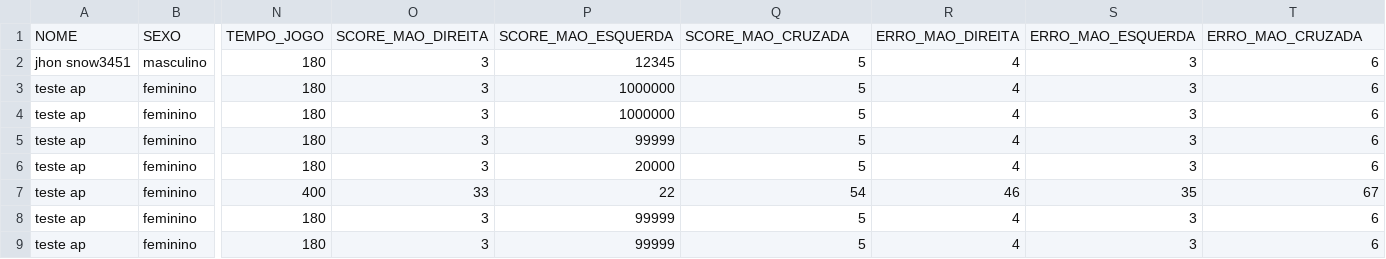
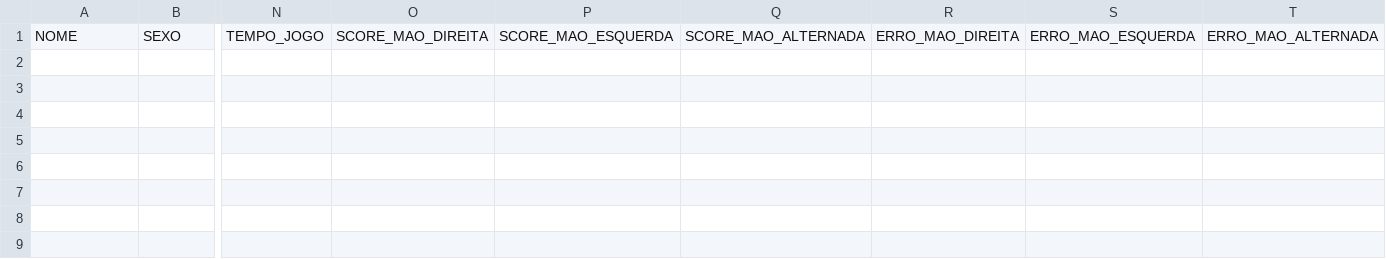
Before and after one commit to japanett/terapiaIC, a CSV file: src/services/csv/report.csv, drawn as a sheet; only a part is shown, gaps mark what is left out; rows hold the shown columns only; the diff names each change by its address in the sheet, - before the commit and + after, or states it on an @@ line.

```diff
--- a/src/services/csv/report.csv
+++ b/src/services/csv/report.csv
-Q1: SCORE_MAO_CRUZADA
+Q1: SCORE_MAO_ALTERNADA
-T1: ERRO_MAO_CRUZADA
+T1: ERRO_MAO_ALTERNADA
-row 2: jhon snow3451 | masculino | 180 | 3 | 12345 | 5 | 4 | 3 | 6
-row 3: teste ap | feminino | 180 | 3 | 1000000 | 5 | 4 | 3 | 6
-row 4: teste ap | feminino | 180 | 3 | 1000000 | 5 | 4 | 3 | 6
-row 5: teste ap | feminino | 180 | 3 | 99999 | 5 | 4 | 3 | 6
-row 6: teste ap | feminino | 180 | 3 | 20000 | 5 | 4 | 3 | 6
-row 7: teste ap | feminino | 400 | 33 | 22 | 54 | 46 | 35 | 67
-row 8: teste ap | feminino | 180 | 3 | 99999 | 5 | 4 | 3 | 6
-row 9: teste ap | feminino | 180 | 3 | 99999 | 5 | 4 | 3 | 6
```
Also changed, not shown: 16 other files.
